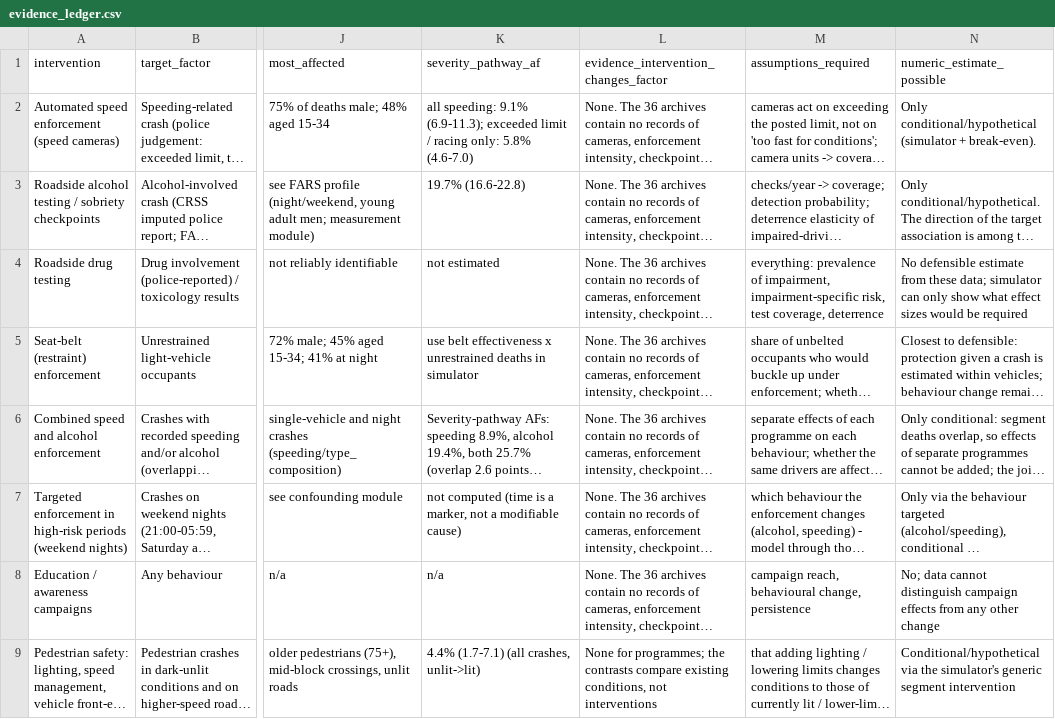
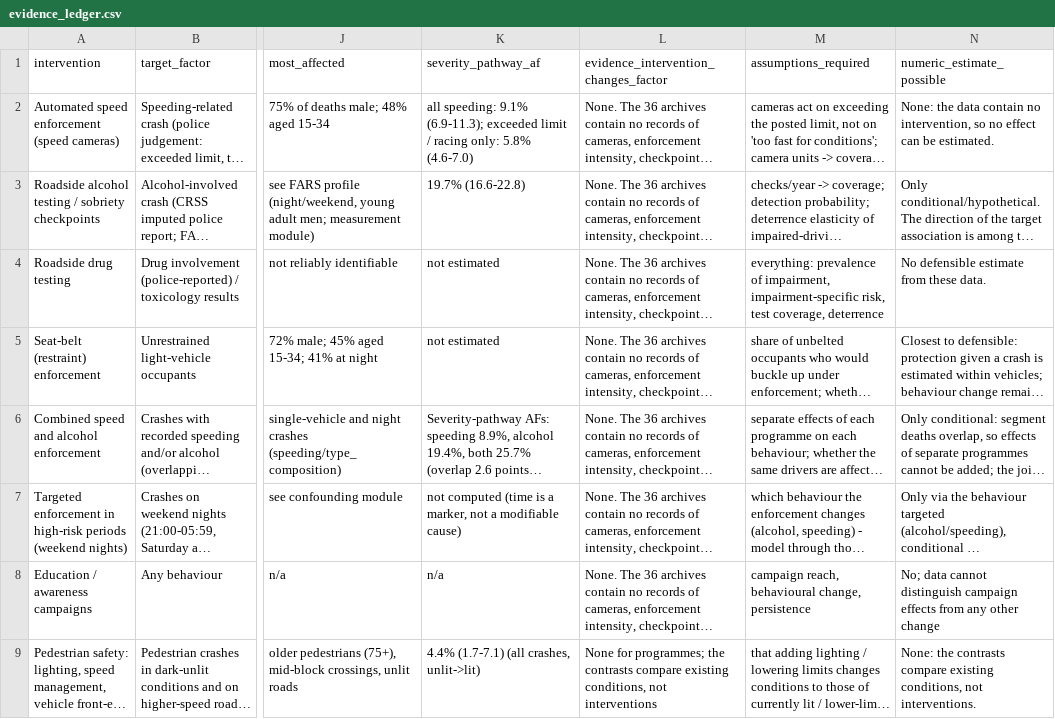
Before and after one commit to RAHV-FB/nhtsa-stats-US, a CSV file: outputs/tables/policy/evidence_ledger.csv, drawn as a sheet; only a part is shown, gaps mark what is left out; long unchanged cells end in …; the diff names each change by its address in the sheet, - before the commit and + after, or states it on an @@ line.

```diff
--- a/outputs/tables/policy/evidence_ledger.csv
+++ b/outputs/tables/policy/evidence_ledger.csv
-N2 (numeric_estimate_possible): Only conditional/hypothetical (simulator + break-even).
+N2 (numeric_estimate_possible): None: the data contain no intervention, so no effect can be estimated.
-N4 (numeric_estimate_possible): …from these data; simulator can only show what effect sizes would be required
+N4 (numeric_estimate_possible): …from these data.
-K5 (severity_pathway_af): use belt effectiveness x unrestrained deaths in simulator
+K5 (severity_pathway_af): not estimated
-N9 (numeric_estimate_possible): Conditional/hypothetical via the simulator's generic segment intervention
+N9 (numeric_estimate_possible): None: the contrasts compare existing conditions, not interventions.
```
Also changed, not shown: outputs/tables/simulation/baseline.csv, 22 other files.
